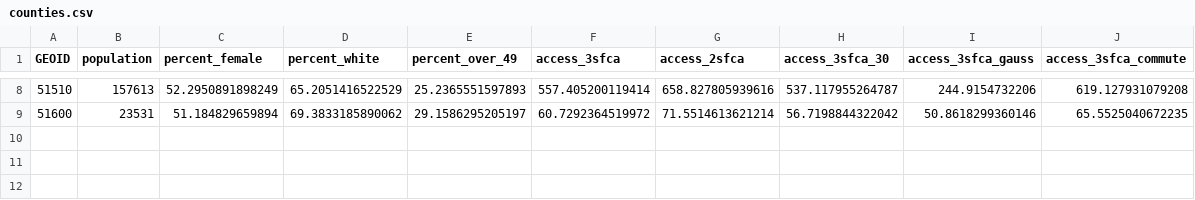
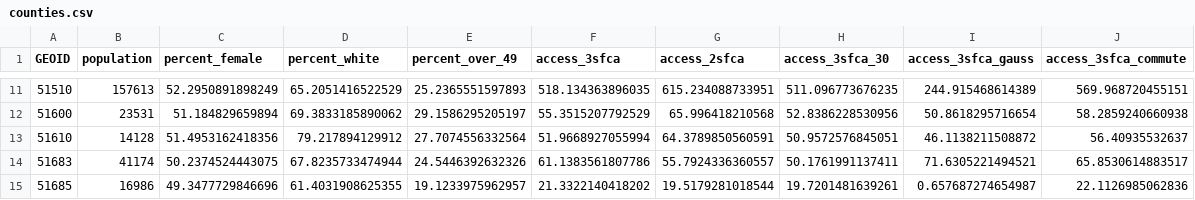
Before and after one commit to miserman/dmv_healthcare, a CSV file: docs/data/counties.csv, drawn as a sheet; only a part is shown, gaps mark what is left out; the diff covers the shown part only.

```diff
--- a/docs/data/counties.csv
+++ b/docs/data/counties.csv
@@ -8,2 +11,5 @@
-"51510",157613,52.2950891898249,65.2051416522529,25.2365551597893,557.405200119414,658.827805939616,537.117955264787,244.9154732206,619.127931079208
-"51600",23531,51.184829659894,69.3833185890062,29.1586295205197,60.7292364519972,71.5514613621214,56.7198844322042,50.8618299360146,65.5525040672235
+"51510",157613,52.2950891898249,65.2051416522529,25.2365551597893,518.134363896035,615.234088733951,511.096773676235,244.915468614389,569.968720455151
+"51600",23531,51.184829659894,69.3833185890062,29.1586295205197,55.3515207792529,65.996418210568,52.8386228530956,50.8618295716654,58.2859240660938
+"51610",14128,51.4953162418356,79.217894129912,27.7074556332564,51.9668927055994,64.3789850560591,50.9572576845051,46.1138211508872,56.40935532637
+"51683",41174,50.2374524443075,67.8235733474944,24.5446392632326,61.1383561807786,55.7924336360557,50.1761991137411,71.6305221494521,65.8530614883517
+"51685",16986,49.3477729846696,61.4031908625355,19.1233975962957,21.3322140418202,19.5179281018544,19.7201481639261,0.657687274654987,22.1126985062836
```
Also changed, not shown: 3 added rows and 30 edited cells elsewhere in this file, 14 other files.
